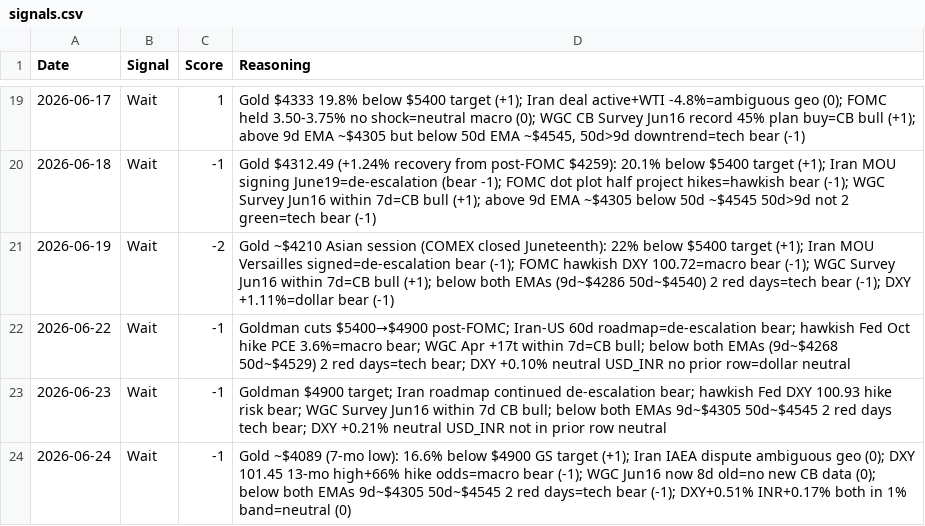
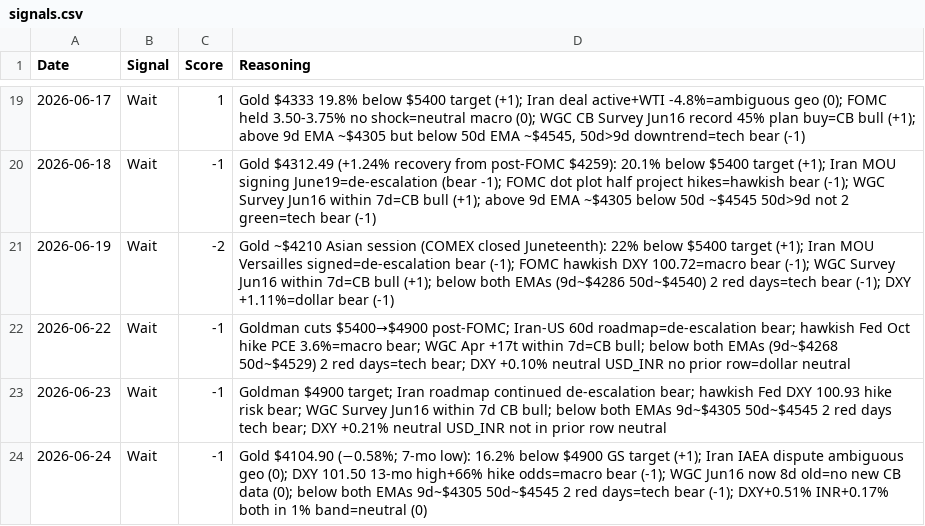
Before and after one commit to divyangshah97/gold-prediction-ai, a CSV file: signals/signals.csv, drawn as a sheet; only a part is shown, gaps mark what is left out.

Commit message:
Fix prices to actual fetched values: Gold $4,104.90; DXY 101.50; WTI $72.67; USD/INR 94.69

```diff
--- a/signals/signals.csv
+++ b/signals/signals.csv
@@ -23,2 +23,2 @@ Date,Signal,Score,Reasoning
 2026-06-23,Wait,-1,"Goldman $4900 target; Iran roadmap continued de-escalation bear; hawkish Fed DXY 100.93 hike risk bear; WGC Survey Jun16 within 7d CB bull; below both EMAs 9d~$4305 50d~$4545 2 red days tech bear; DXY +0.21% neutral USD_INR not in prior row neutral"
-2026-06-24,Wait,-1,"Gold ~$4089 (7-mo low): 16.6% below $4900 GS target (+1); Iran IAEA dispute ambiguous geo (0); DXY 101.45 13-mo high+66% hike odds=macro bear (-1); WGC Jun16 now 8d old=no new CB data (0); below both EMAs 9d~$4305 50d~$4545 2 red days=tech bear (-1); DXY+0.51% INR+0.17% both in 1% band=neutral (0)"
+2026-06-24,Wait,-1,"Gold $4104.90 (−0.58%; 7-mo low): 16.2% below $4900 GS target (+1); Iran IAEA dispute ambiguous geo (0); DXY 101.50 13-mo high+66% hike odds=macro bear (-1); WGC Jun16 now 8d old=no new CB data (0); below both EMAs 9d~$4305 50d~$4545 2 red days=tech bear (-1); DXY+0.51% INR+0.17% both in 1% band=neutral (0)"
```
Also changed, not shown: 5 other files.
